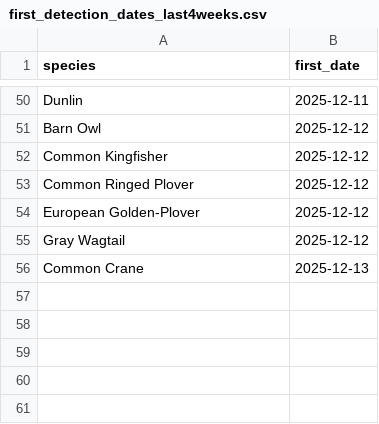
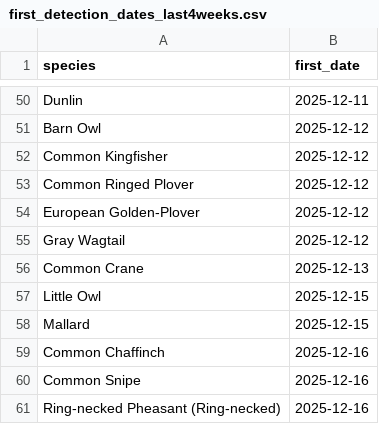
Before and after one commit to pedrojanssen/birdweather-logger, a CSV file: output/first_detection_dates_last4weeks.csv, drawn as a sheet; only a part is shown, gaps mark what is left out; the diff names each change by its address in the sheet, - before the commit and + after, or states it on an @@ line.

```diff
--- a/output/first_detection_dates_last4weeks.csv
+++ b/output/first_detection_dates_last4weeks.csv
+row 57: Little Owl | 2025-12-15
+row 58: Mallard | 2025-12-15
+row 59: Common Chaffinch | 2025-12-16
+row 60: Common Snipe | 2025-12-16
+row 61: Ring-necked Pheasant (Ring-necked) | 2025-12-16
```
Also changed, not shown: output/cumulative_species_curve_last4weeks.csv, output/daily_richness_last4weeks.csv, 13 other files.
